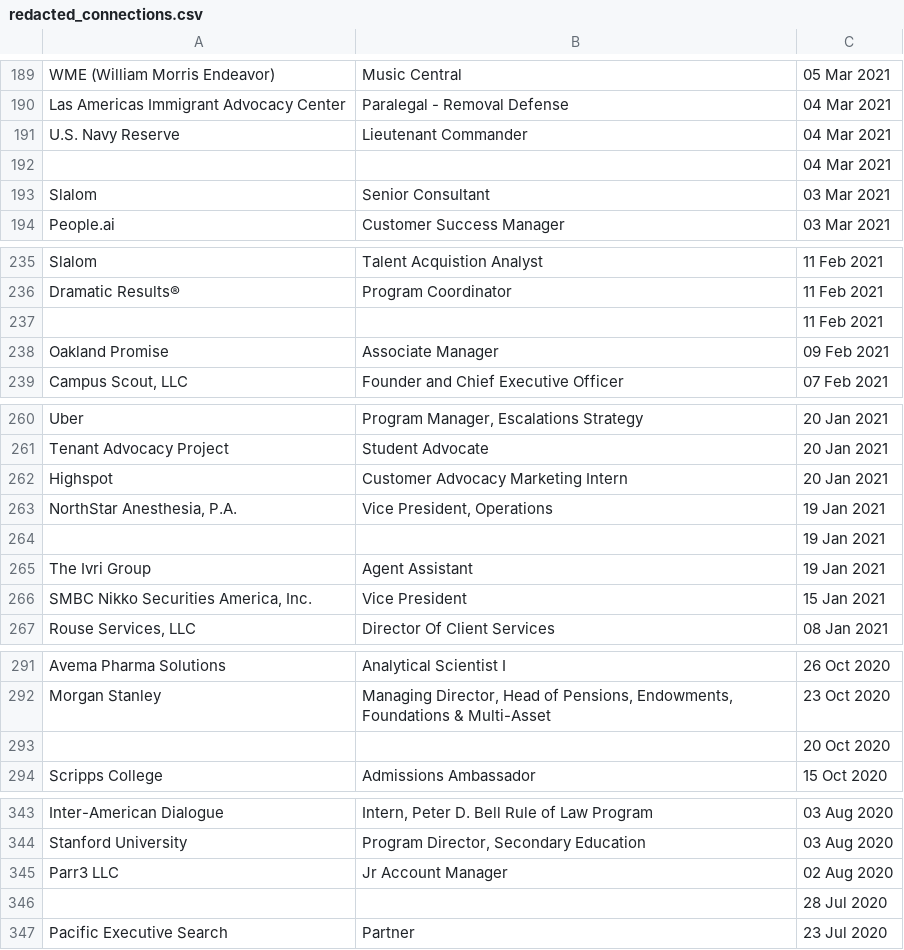
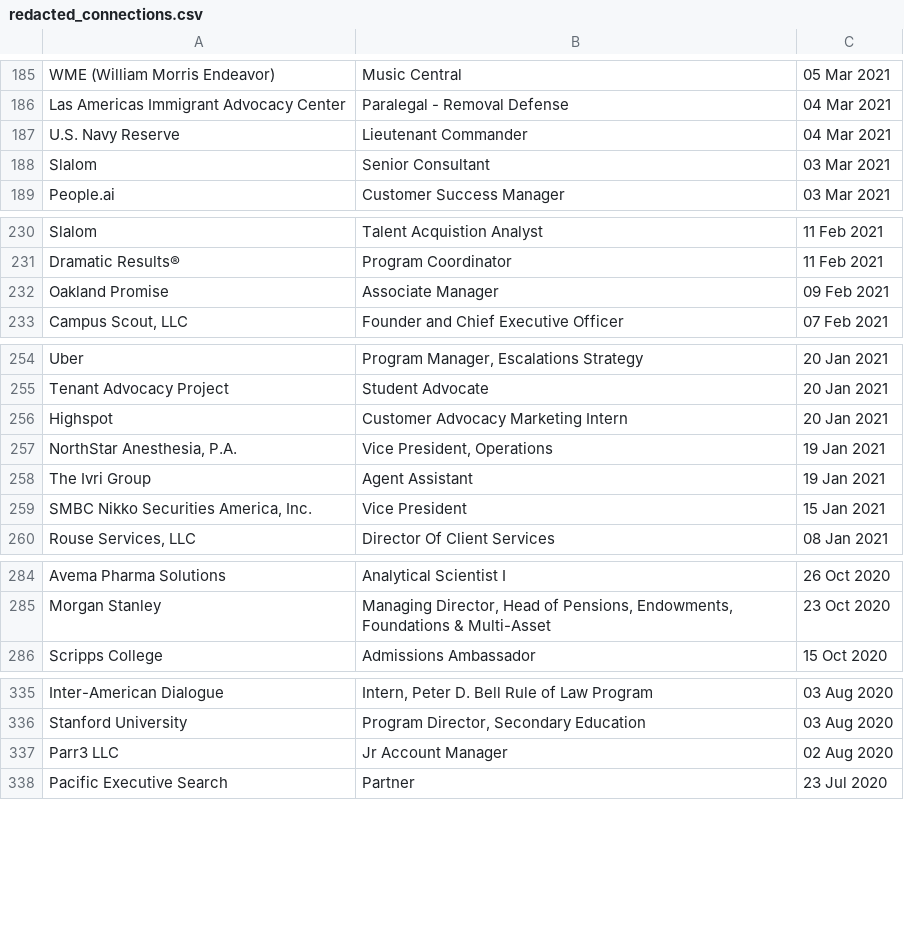
Before and after one commit to TuckerRasbury/02_VisualizingMyLinkedinNetwork, a CSV file: redacted_connections.csv, drawn as a sheet; only a part is shown, gaps mark what is left out; the diff covers the shown part only; the diff names each change by its address in the sheet, - before the commit and + after, or states it on an @@ line.

```diff
--- a/redacted_connections.csv
+++ b/redacted_connections.csv
-row 192:  |  | 04 Mar 2021
-row 237:  |  | 11 Feb 2021
-row 264:  |  | 19 Jan 2021
-row 293:  |  | 20 Oct 2020
-row 346:  |  | 28 Jul 2020
```
Also changed, not shown: 29 removed rows elsewhere in this file, 1 other file.
